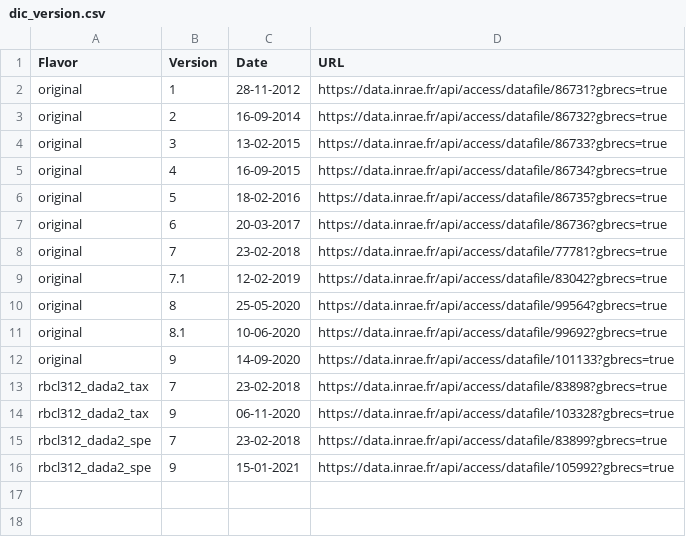
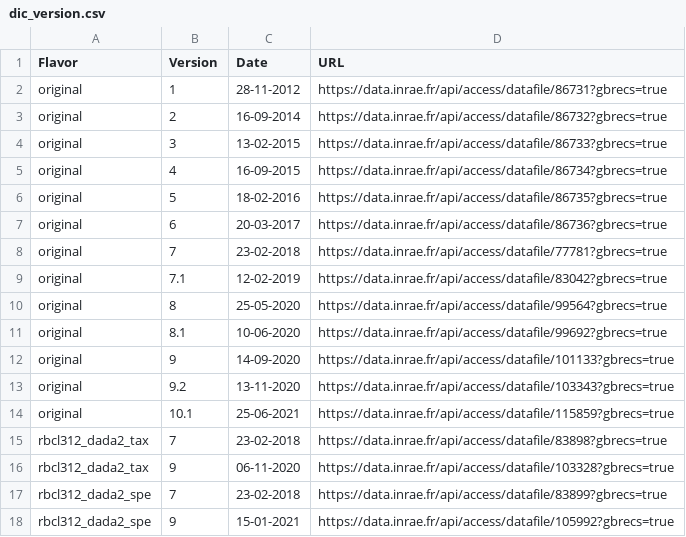
Before and after one commit to fkeck/diatbarcode, a CSV file: dic_version.csv, drawn as a sheet.

Commit message:
Update v 9.2 and 10

```diff
--- a/dic_version.csv
+++ b/dic_version.csv
@@ -12,2 +12,4 @@ original,8.1,10-06-2020,https://data.inrae.fr/api/access/datafile/99692?gbrecs=t
 original,9,14-09-2020,https://data.inrae.fr/api/access/datafile/101133?gbrecs=true
+original,9.2,13-11-2020,https://data.inrae.fr/api/access/datafile/103343?gbrecs=true
+original,10.1,25-06-2021,https://data.inrae.fr/api/access/datafile/115859?gbrecs=true
 rbcl312_dada2_tax,7,23-02-2018,https://data.inrae.fr/api/access/datafile/83898?gbrecs=true
```
